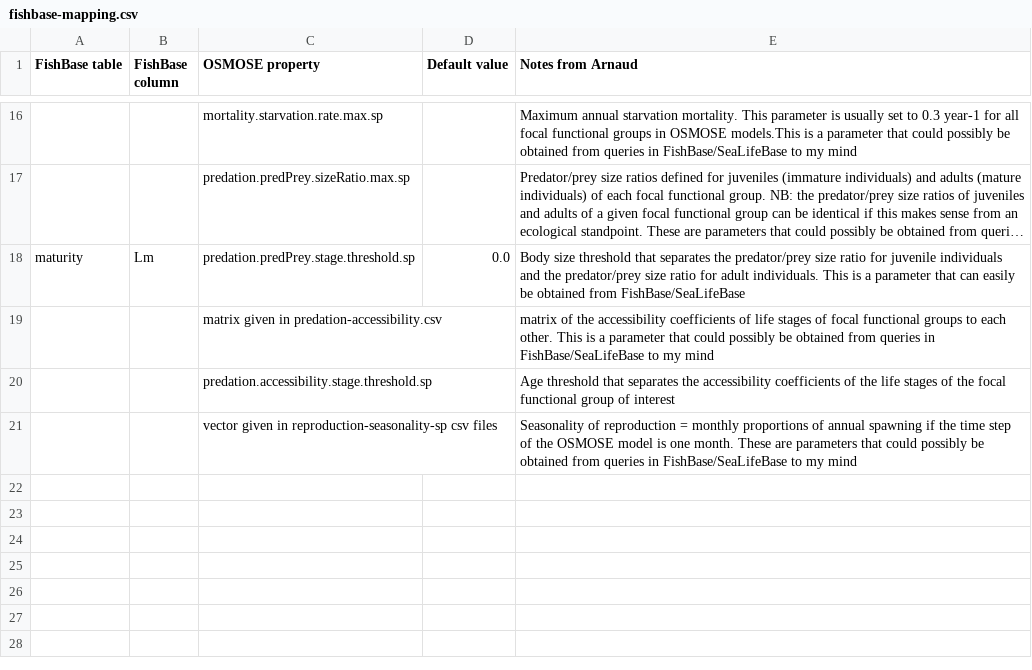
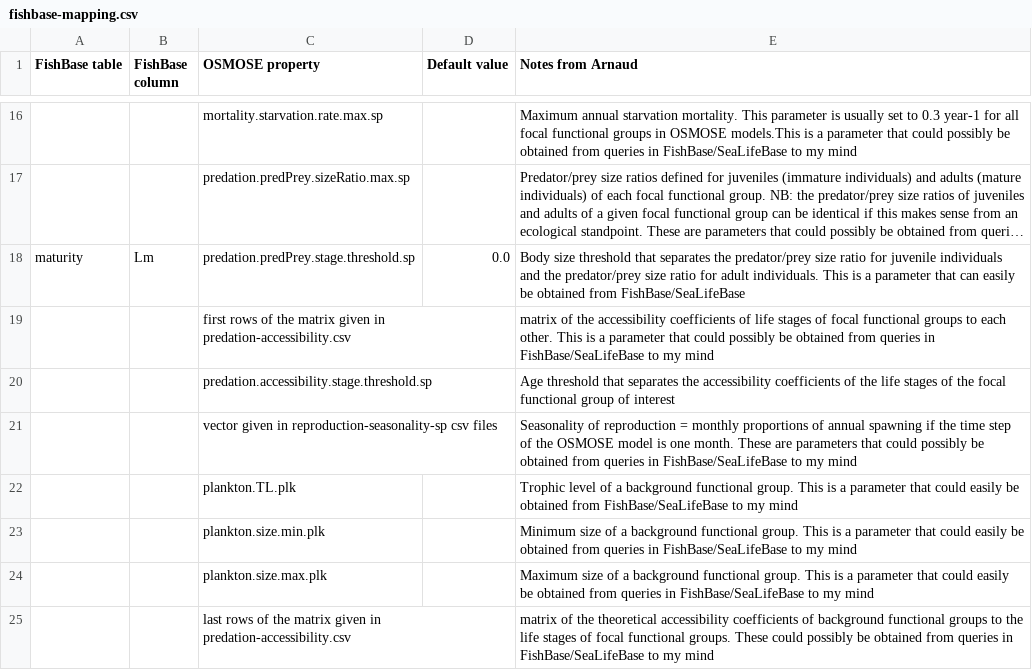
Before and after one commit to osmose-model/osmose-web-api, a CSV file: src/main/resources/com/github/jhpoelen/fbob/fishbase-mapping.csv, drawn as a sheet; only a part is shown, gaps mark what is left out; long unchanged cells end in …; the diff names each change by its address in the sheet, - before the commit and + after, or states it on an @@ line.

Commit message:
Update fishbase-mapping.csv
Finished updating fishbase-mapping.csv

```diff
--- a/src/main/resources/com/github/jhpoelen/fbob/fishbase-mapping.csv
+++ b/src/main/resources/com/github/jhpoelen/fbob/fishbase-mapping.csv
-C19 (OSMOSE property): matrix given…
+C19 (OSMOSE property): first rows of the matrix given…
+row 22:  |  | plankton.TL.plk |  | Trophic level of a background functional group. This is a parameter that could easily be obtained from FishBase/SeaLifeBase to my mind
+row 23:  |  | plankton.size.min.plk |  | Minimum size of a background functional group. This is a parameter that could easily be obtained from queries in FishBase/SeaLifeBase to my mind
+row 24:  |  | plankton.size.max.plk |  | Maximum size of a background functional group. This is a parameter that could easily be obtained from queries in FishBase/SeaLifeBase to my mind
+row 25:  |  | last rows of the matrix given in predation-accessibility.csv |  | matrix of the theoretical accessibility coefficients of background functional groups to the life stages of focal functional groups. These could possibly be obtained from queries in FishBase/SeaLifeBase to my mind
```
